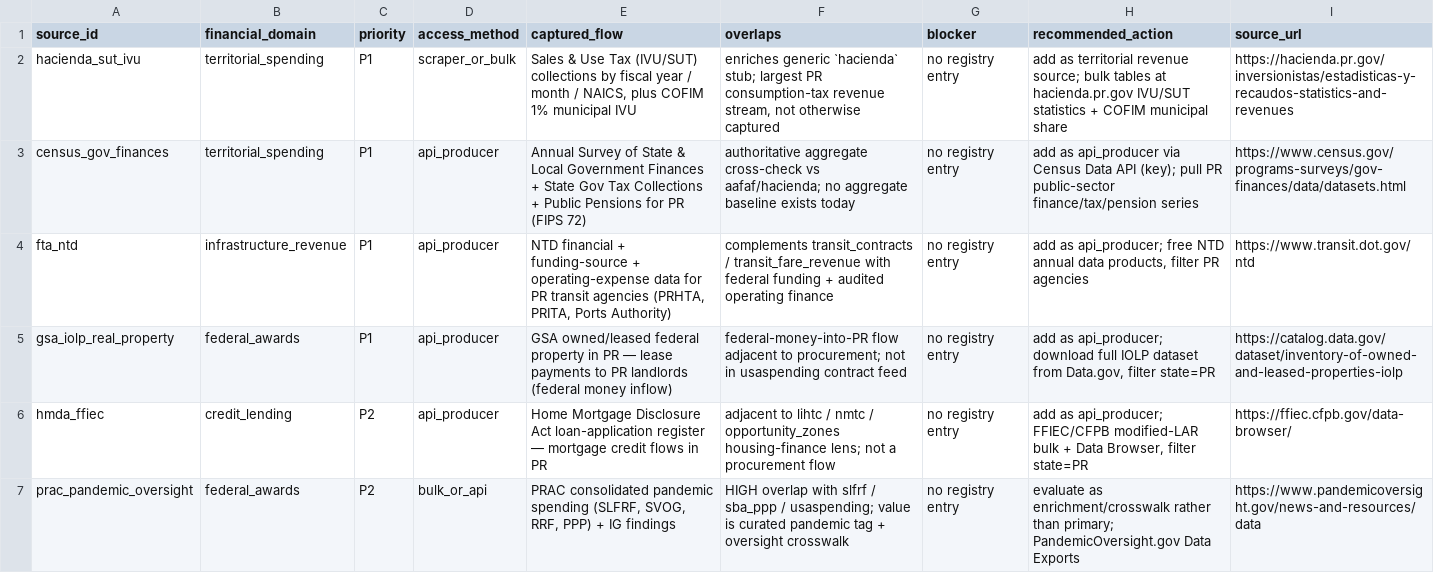
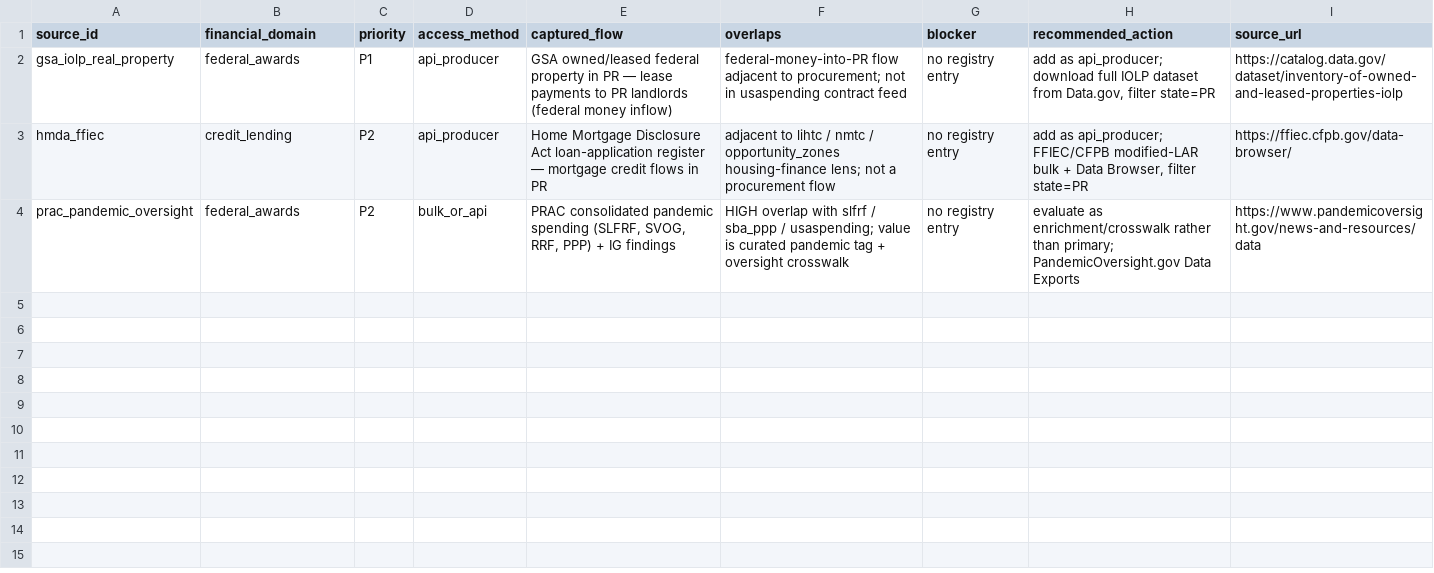
Before and after one commit to jotaele44/moneysweep-pr, a CSV file: reports/financial_source_coverage_gaps.csv, drawn as a sheet.

```diff
--- a/reports/financial_source_coverage_gaps.csv
+++ b/reports/financial_source_coverage_gaps.csv
@@ -1,5 +1,2 @@
 source_id,financial_domain,priority,access_method,captured_flow,overlaps,blocker,recommended_action,source_url
-hacienda_sut_ivu,territorial_spending,P1,scraper_or_bulk,"Sales & Use Tax (IVU/SUT) collections by fiscal year / month / NAICS, plus COFIM 1% municipal IVU","enriches generic `hacienda` stub; largest PR consumption-tax revenue stream, not otherwise captured",no registry entry,"add as territorial revenue source; bulk tables at hacienda.pr.gov IVU/SUT statistics + COFIM municipal share",https://hacienda.pr.gov/inversionistas/estadisticas-y-recaudos-statistics-and-revenues
-census_gov_finances,territorial_spending,P1,api_producer,"Annual Survey of State & Local Government Finances + State Gov Tax Collections + Public Pensions for PR (FIPS 72)","authoritative aggregate cross-check vs aafaf/hacienda; no aggregate baseline exists today",no registry entry,"add as api_producer via Census Data API (key); pull PR public-sector finance/tax/pension series",https://www.census.gov/programs-surveys/gov-finances/data/datasets.html
-fta_ntd,infrastructure_revenue,P1,api_producer,"NTD financial + funding-source + operating-expense data for PR transit agencies (PRHTA, PRITA, Ports Authority)","complements transit_contracts / transit_fare_revenue with federal funding + audited operating finance",no registry entry,"add as api_producer; free NTD annual data products, filter PR agencies",https://www.transit.dot.gov/ntd
 gsa_iolp_real_property,federal_awards,P1,api_producer,"GSA owned/leased federal property in PR — lease payments to PR landlords (federal money inflow)","federal-money-into-PR flow adjacent to procurement; not in usaspending contract feed",no registry entry,"add as api_producer; download full IOLP dataset from Data.gov, filter state=PR",https://catalog.data.gov/dataset/inventory-of-owned-and-leased-properties-iolp
```
Also changed, not shown: reports/financial_source_audit.csv, reports/gap_analysis_report.csv, 25 other files.
